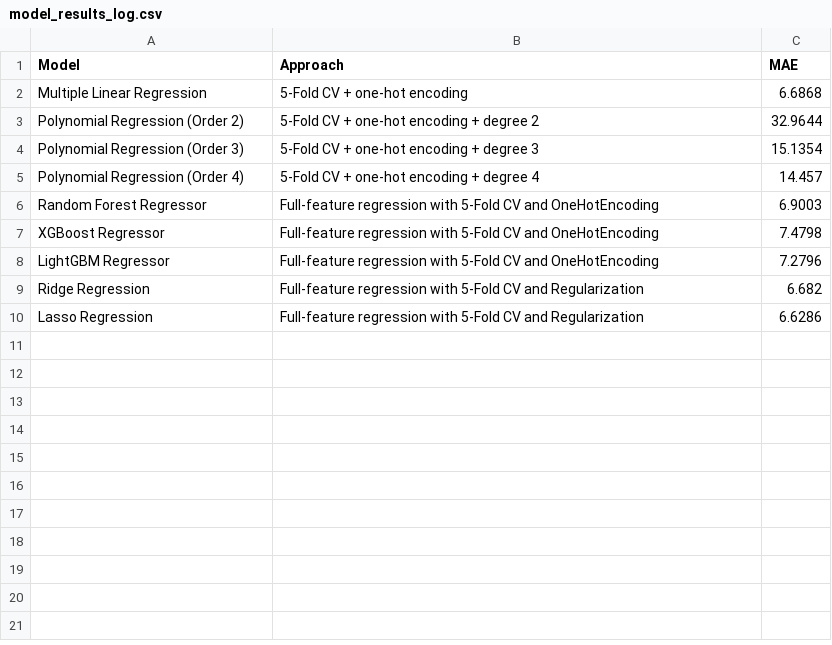
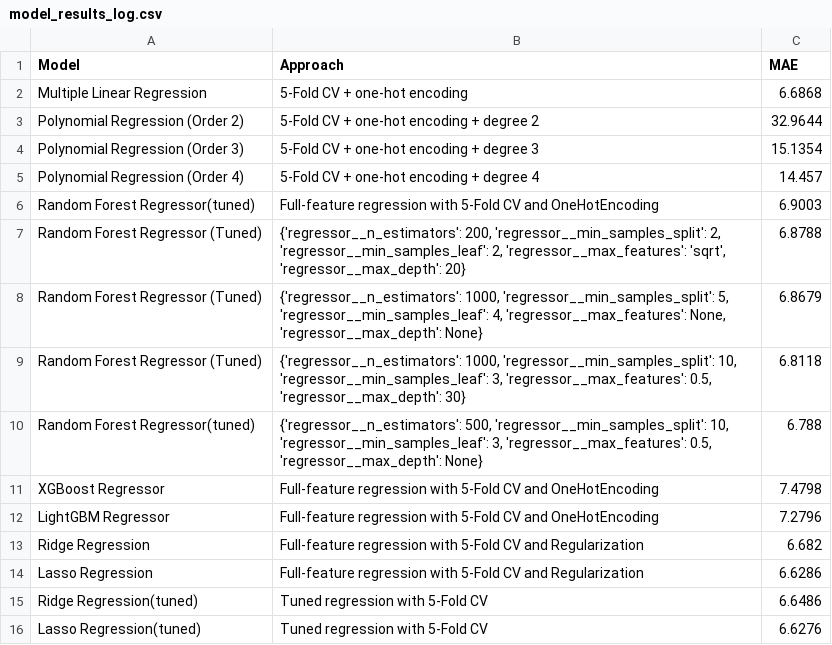
Before and after one commit to ShailKPatel/SmartSell, a CSV file: SubjectModels/math_model/model_results_log.csv, drawn as a sheet.

Commit message:
Added Hypertuned models for EDA and made uniform store

```diff
--- a/SubjectModels/math_model/model_results_log.csv
+++ b/SubjectModels/math_model/model_results_log.csv
@@ -5,3 +5,7 @@ Polynomial Regression (Order 3),5-Fold CV + one-hot encoding + degree 3,15.1354
 Polynomial Regression (Order 4),5-Fold CV + one-hot encoding + degree 4,14.457
-Random Forest Regressor,Full-feature regression with 5-Fold CV and OneHotEncoding,6.9003
+Random Forest Regressor(tuned),Full-feature regression with 5-Fold CV and OneHotEncoding,6.9003
+Random Forest Regressor (Tuned),"{'regressor__n_estimators': 200, 'regressor__min_samples_split': 2, 'regressor__min_samples_leaf': 2, 'regressor__max_features': 'sqrt', 'regressor__max_depth': 20}",6.8788
+Random Forest Regressor (Tuned),"{'regressor__n_estimators': 1000, 'regressor__min_samples_split': 5, 'regressor__min_samples_leaf': 4, 'regressor__max_features': None, 'regressor__max_depth': None}",6.8679
+Random Forest Regressor (Tuned),"{'regressor__n_estimators': 1000, 'regressor__min_samples_split': 10, 'regressor__min_samples_leaf': 3, 'regressor__max_features': 0.5, 'regressor__max_depth': 30}",6.8118
+Random Forest Regressor(tuned),"{'regressor__n_estimators': 500, 'regressor__min_samples_split': 10, 'regressor__min_samples_leaf': 3, 'regressor__max_features': 0.5, 'regressor__max_depth': None}",6.788
 XGBoost Regressor,Full-feature regression with 5-Fold CV and OneHotEncoding,7.4798
@@ -10 +14,3 @@ Ridge Regression,Full-feature regression with 5-Fold CV and Regularization,6.682
 Lasso Regression,Full-feature regression with 5-Fold CV and Regularization,6.6286
+Ridge Regression(tuned),Tuned regression with 5-Fold CV,6.6486
+Lasso Regression(tuned),Tuned regression with 5-Fold CV,6.6276
```
Also changed, not shown: 2 other files.
